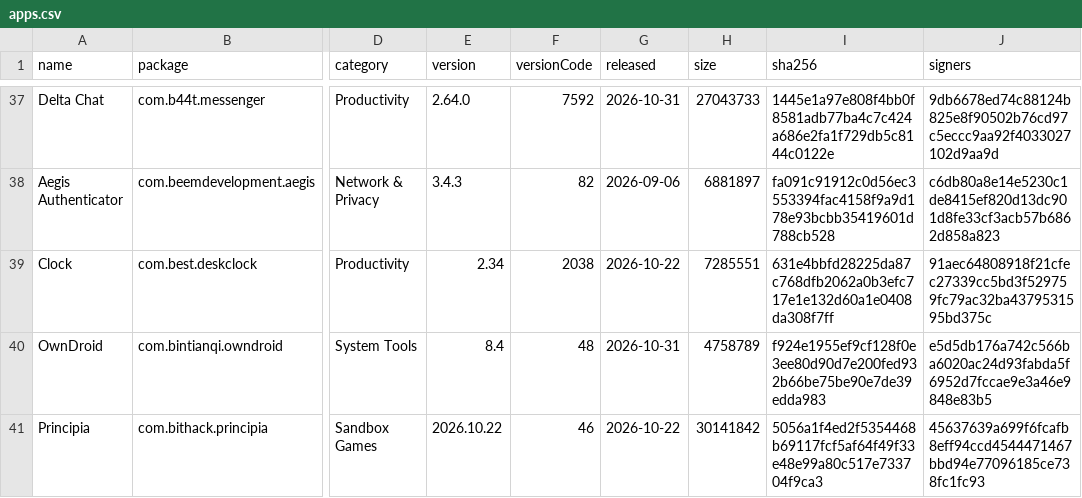
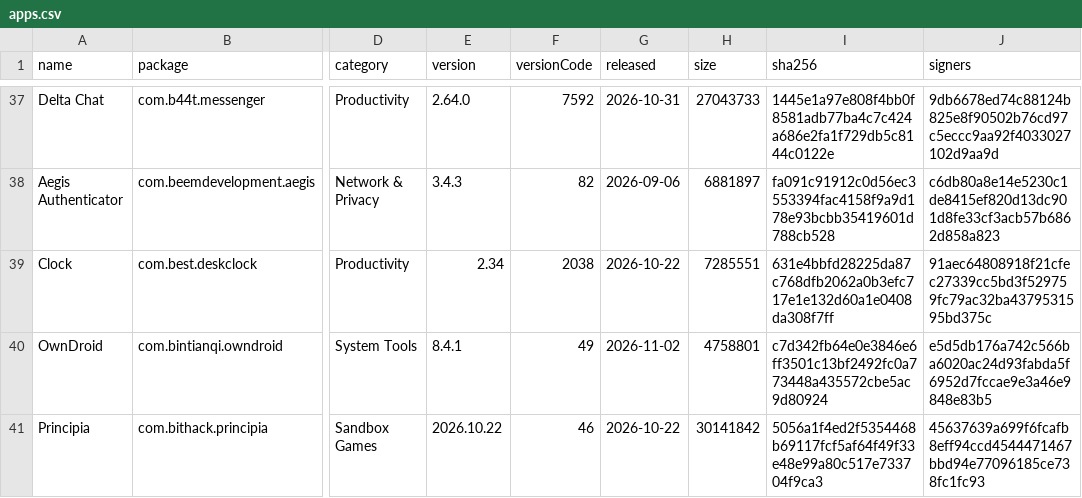
Before and after one commit to 2113apps/verified-android-apps, a CSV file: apps.csv, drawn as a sheet; only a part is shown, gaps mark what is left out; the diff covers the shown part only; the diff names each change by its address in the sheet, - before the commit and + after, or states it on an @@ line.

```diff
--- a/apps.csv
+++ b/apps.csv
-E40 (version): 8.4
+E40 (version): 8.4.1
-F40 (versionCode): 48
+F40 (versionCode): 49
-G40 (released): 2026-10-31
+G40 (released): 2026-11-02
-H40 (size): 4758789
+H40 (size): 4758801
-I40 (sha256): f924e1955ef9cf128f0e3ee80d90d7e200fed932b66be75be90e7de39edda983
+I40 (sha256): c7d342fb64e0e3846e6ff3501c13bf2492fc0a773448a435572cbe5ac9d80924
```
Also changed, not shown: 26 edited cells elsewhere in this file, 1 other file.
